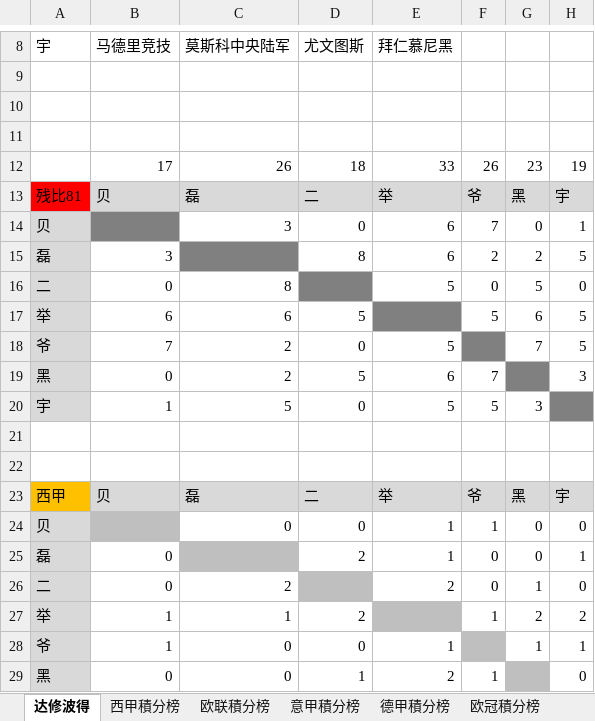
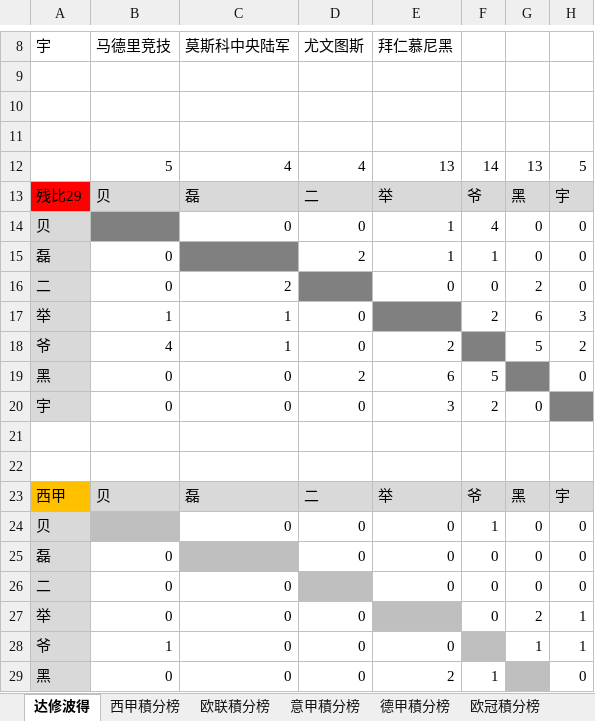
Before and after one commit to yarksee/ISCPrimierLeague, an Excel workbook: 联赛排名47.xlsm, sheet 达修波得, drawn as a sheet; only a part is shown, gaps mark what is left out; values as stored, in another font and other column widths than the file's, no borders; conditional formats not drawn; removed rows and columns are numbered as before the commit, all else as after; the diff covers the shown part only; the diff names each change by its address in the sheet, - before the commit and + after, or states it on an @@ line.

```diff
--- a/联赛排名47.xlsm (sheet 达修波得)
+++ b/联赛排名47.xlsm (sheet 达修波得)
-row 12:  | 17 | 26 | 18 | 33 | 26 | 23 | 19
+row 12:  | 5 | 4 | 4 | 13 | 14 | 13 | 5
-A13: 残比81
+A13: 残比29
-C14: 3
+C14: 0
-E14: 6
+E14: 1
-F14: 7
+F14: 4
-H14: 1
+H14: 0
-row 15: 磊 | 3 |  | 8 | 6 | 2 | 2 | 5
+row 15: 磊 | 0 |  | 2 | 1 | 1 | 0 | 0
-C16: 8
+C16: 2
-E16: 5
+E16: 0
-G16: 5
+G16: 2
-row 17: 举 | 6 | 6 | 5 |  | 5 | 6 | 5
-row 18: 爷 | 7 | 2 | 0 | 5 |  | 7 | 5
+row 17: 举 | 1 | 1 | 0 |  | 2 | 6 | 3
+row 18: 爷 | 4 | 1 | 0 | 2 |  | 5 | 2
-C19: 2
+C19: 0
-D19: 5
+D19: 2
-F19: 7
+F19: 5
-H19: 3
+H19: 0
-row 20: 宇 | 1 | 5 | 0 | 5 | 5 | 3
+row 20: 宇 | 0 | 0 | 0 | 3 | 2 | 0
-E24:E25: 1
+E24:E25: 0
-D25: 2
+D25: 0
-H25: 1
+H25: 0
-C26: 2
+C26: 0
-E26: 2
+E26: 0
-G26: 1
+G26: 0
-row 27: 举 | 1 | 1 | 2 |  | 1 | 2 | 2
+row 27: 举 | 0 | 0 | 0 |  | 0 | 2 | 1
-E28: 1
+E28: 0
-D29: 1
+D29: 0
```
Also changed, not shown: 2 added rows, 2 removed rows and 61 edited cells elsewhere in this sheet, sheet 欧联積分榜, sheet 欧联, sheet 德甲積分榜, sheet 意甲, sheet 意甲積分榜, sheet 德甲, 2 more sheets, 世界杯.xlsm, 国家联赛杯.xlsm, 1 other file.
